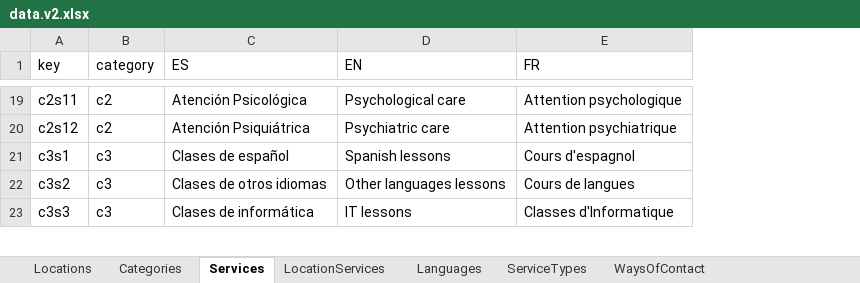
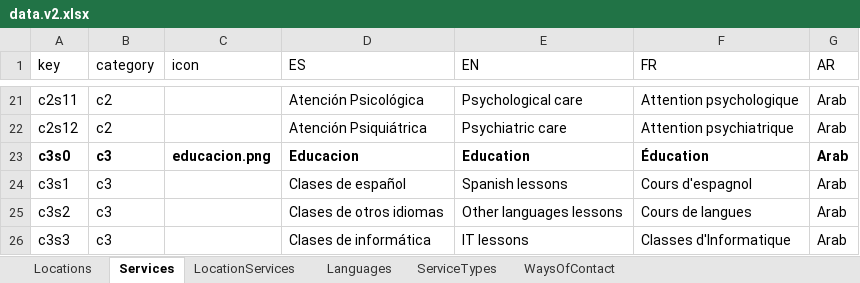
Before and after one commit to MundoEnMovimiento/madrid-for-all, an Excel workbook: excel-to-json/data.v2.xlsx, sheet Services, drawn as a sheet; only a part is shown, gaps mark what is left out; values as stored, in another font and other column widths than the file's, no borders; table styles not drawn; the diff covers the shown part only; the diff names each change by its address in the sheet, - before the commit and + after, or states it on an @@ line.

```diff
--- a/excel-to-json/data.v2.xlsx (sheet Services)
+++ b/excel-to-json/data.v2.xlsx (sheet Services)
-sheet tab: Categories
+column C (icon), empty
+column G (AR), rows 21-22: Arab | Arab; rows 24-26: all Arab
+row 23: c3s0 | c3 | educacion.png | Educacion | Education | Éducation | Arab
```
Also changed, not shown: 9 added rows and 1 edited cell elsewhere in this sheet, sheet Locations, sheet LocationServices, formulas that keep their value, excel-to-json/data.v2.xlsm, 24 other files.
